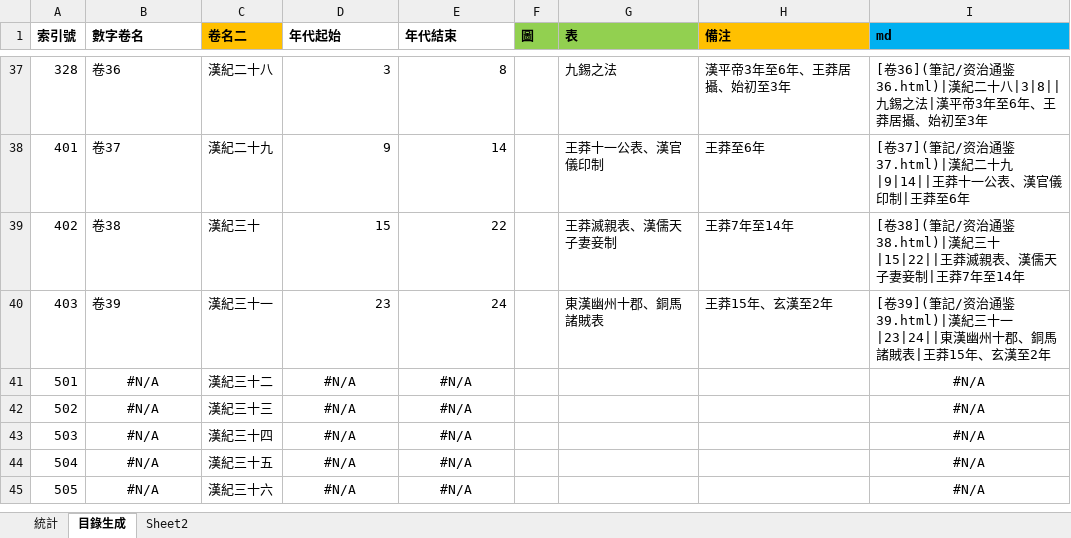
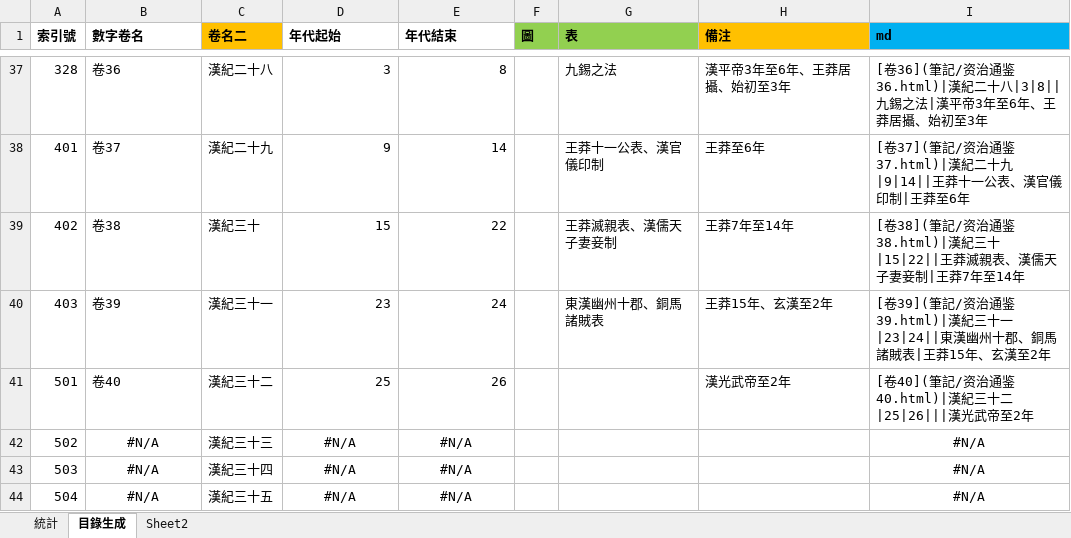
Before and after one commit to gamefang/zizhitongjian, an Excel workbook: 筆記/閱讀數據.xlsx, sheet 目錄生成, drawn as a sheet; only a part is shown, gaps mark what is left out; the shorter side is filled out with more unchanged rows; values as stored, in another font and other column widths than the file's, no borders; the diff names each change by its address in the sheet, - before the commit and + after, or states it on an @@ line.

```diff
--- a/筆記/閱讀數據.xlsx (sheet 目錄生成)
+++ b/筆記/閱讀數據.xlsx (sheet 目錄生成)
-B41 (數字卷名): #N/A
+B41 (數字卷名): 卷40
-B41 alignment: center
+B41 alignment: left
-D41 (年代起始): #N/A
+D41 (年代起始): 25
-D41:E41 alignment: center
+D41:E41 alignment: right
-E41 (年代結束): #N/A
+E41 (年代結束): 26
-H41 (備注): (empty)
+H41 (備注): 漢光武帝至2年
-I41 (md): #N/A
+I41 (md): [卷40](筆記/资治通鉴40.html)|漢紀三十二|25|26|||漢光武帝至2年
-I41 alignment: center
+I41 alignment: left
```
Also changed, not shown: sheet 統計, charts or pictures, 15 other files.
